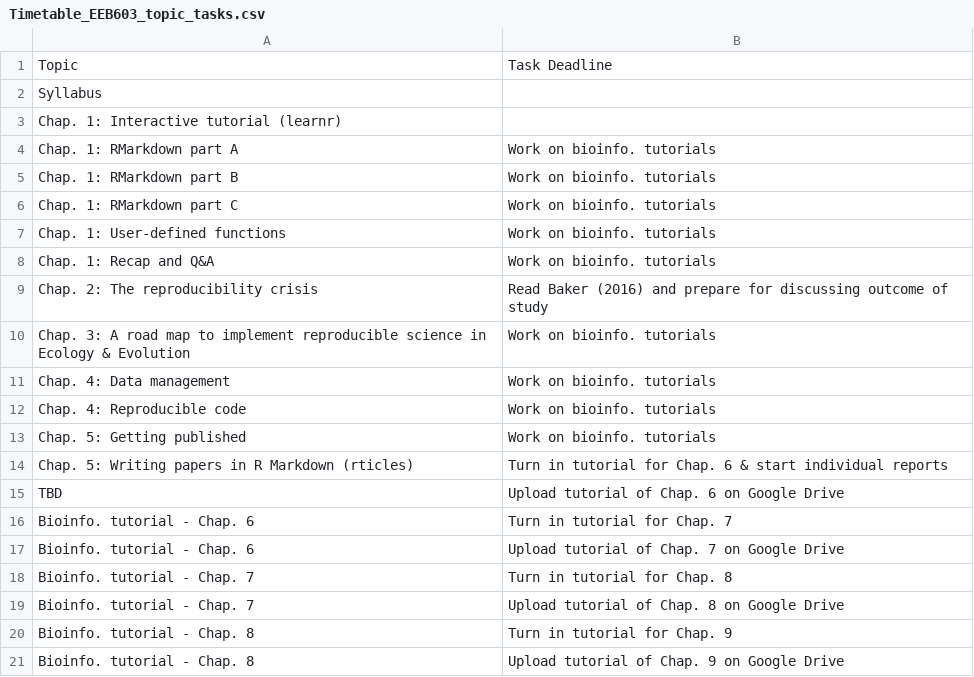
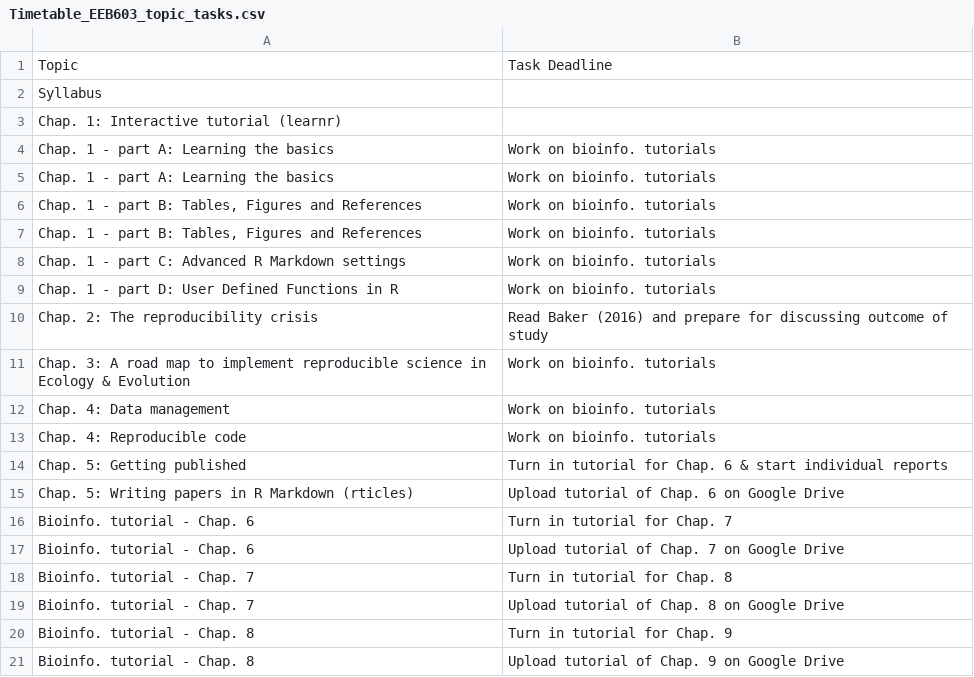
Before and after one commit to svenbuerki/EEB603_Reproducible_Science, a CSV file: Data/Timetable_EEB603_topic_tasks.csv, drawn as a sheet; only a part is shown.

Commit message:
Updated timetable

```diff
--- a/Data/Timetable_EEB603_topic_tasks.csv
+++ b/Data/Timetable_EEB603_topic_tasks.csv
@@ -3,7 +3,8 @@ Syllabus,
 Chap. 1: Interactive tutorial (learnr),
-Chap. 1: RMarkdown part A,Work on bioinfo. tutorials
-Chap. 1: RMarkdown part B,Work on bioinfo. tutorials
-Chap. 1: RMarkdown part C,Work on bioinfo. tutorials
-Chap. 1: User-defined functions,Work on bioinfo. tutorials
-Chap. 1: Recap and Q&A,Work on bioinfo. tutorials
+Chap. 1 - part A: Learning the basics,Work on bioinfo. tutorials
+Chap. 1 - part A: Learning the basics,Work on bioinfo. tutorials
+"Chap. 1 - part B: Tables, Figures and References",Work on bioinfo. tutorials
+"Chap. 1 - part B: Tables, Figures and References",Work on bioinfo. tutorials
+Chap. 1 - part C: Advanced R Markdown settings,Work on bioinfo. tutorials
+Chap. 1 - part D: User Defined Functions in R,Work on bioinfo. tutorials
 Chap. 2: The reproducibility crisis,Read Baker (2016) and prepare for discussing outcome of study
@@ -12,5 +13,4 @@ Chap. 4: Data management,Work on bioinfo. tutorials
 Chap. 4: Reproducible code,Work on bioinfo. tutorials
-Chap. 5: Getting published,Work on bioinfo. tutorials
-Chap. 5: Writing papers in R Markdown (rticles),Turn in tutorial for Chap. 6 & start individual reports
-TBD,Upload tutorial of Chap. 6 on Google Drive
+Chap. 5: Getting published,Turn in tutorial for Chap. 6 & start individual reports
+Chap. 5: Writing papers in R Markdown (rticles),Upload tutorial of Chap. 6 on Google Drive
 Bioinfo. tutorial - Chap. 6,Turn in tutorial for Chap. 7
```
Also changed, not shown: 2 other files.
